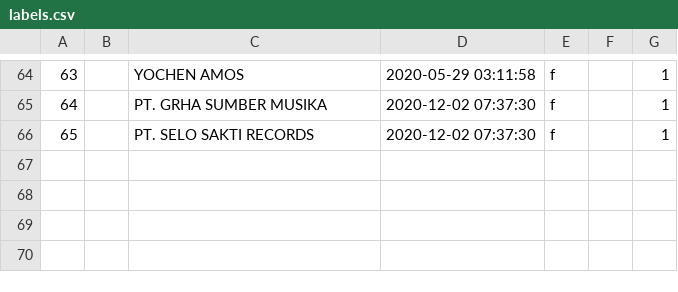
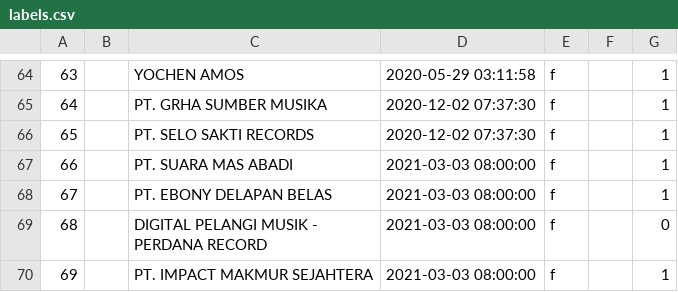
Before and after one commit to TrueTamao/KaraokeTW, a CSV file: db/labels.csv, drawn as a sheet; only a part is shown, gaps mark what is left out; the diff names each change by its address in the sheet, - before the commit and + after, or states it on an @@ line.

```diff
--- a/db/labels.csv
+++ b/db/labels.csv
+row 67: 66 |  | PT. SUARA MAS ABADI | 2021-03-03 08:00:00 | f |  | 1
+row 68: 67 |  | PT. EBONY DELAPAN BELAS | 2021-03-03 08:00:00 | f |  | 1
+row 69: 68 |  | DIGITAL PELANGI MUSIK - PERDANA RECORD | 2021-03-03 08:00:00 | f |  | 0
+row 70: 69 |  | PT. IMPACT MAKMUR SEJAHTERA | 2021-03-03 08:00:00 | f |  | 1
```
Also changed, not shown: db/artists.csv, 2 other files.
